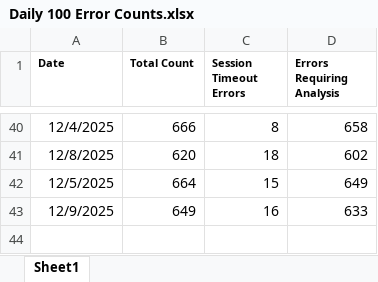
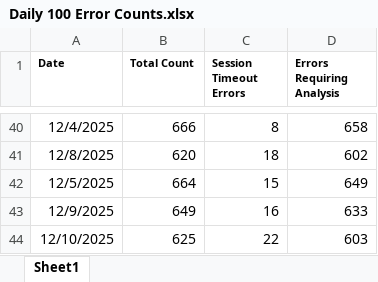
Before and after one commit to hari31785/Bridges-Monitoring-Dashboard, an Excel workbook: Monitoring Data Files/100 Error Counts/Daily 100 Error Counts.xlsx, sheet Sheet1, drawn as a sheet; only a part is shown, gaps mark what is left out; values as stored, in another font and other column widths than the file's, no borders; the diff names each change by its address in the sheet, - before the commit and + after, or states it on an @@ line.

Commit message:
Add files via upload

```diff
--- a/Monitoring Data Files/100 Error Counts/Daily 100 Error Counts.xlsx (sheet Sheet1)
+++ b/Monitoring Data Files/100 Error Counts/Daily 100 Error Counts.xlsx (sheet Sheet1)
+row 44: 12/10/2025 | 625 | 22 | 603
```
